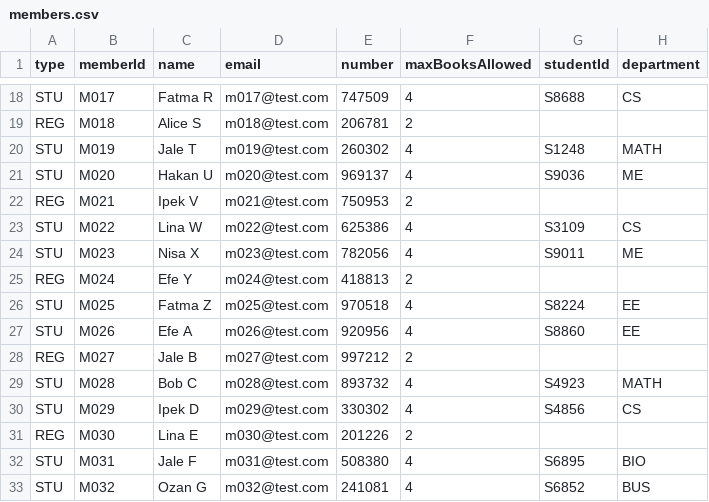
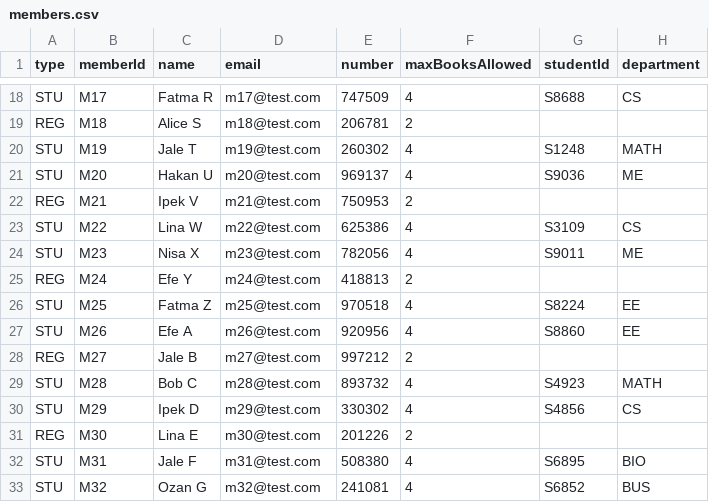
Before and after one commit to Kekkesxd/LibManagement, a CSV file: LibManagement/src/data/members.csv, drawn as a sheet; only a part is shown, gaps mark what is left out; the diff covers the shown part only; the diff names each change by its address in the sheet, - before the commit and + after, or states it on an @@ line.

```diff
--- a/LibManagement/src/data/members.csv
+++ b/LibManagement/src/data/members.csv
-B18 (memberId): M017
+B18 (memberId): M17
-D18 (email): m017@test.com
+D18 (email): m17@test.com
-B19 (memberId): M018
+B19 (memberId): M18
-D19 (email): m018@test.com
+D19 (email): m18@test.com
-B20 (memberId): M019
+B20 (memberId): M19
-D20 (email): m019@test.com
+D20 (email): m19@test.com
-B21 (memberId): M020
+B21 (memberId): M20
-D21 (email): m020@test.com
+D21 (email): m20@test.com
-B22 (memberId): M021
+B22 (memberId): M21
-D22 (email): m021@test.com
+D22 (email): m21@test.com
-B23 (memberId): M022
+B23 (memberId): M22
-D23 (email): m022@test.com
+D23 (email): m22@test.com
-B24 (memberId): M023
+B24 (memberId): M23
-D24 (email): m023@test.com
+D24 (email): m23@test.com
-B25 (memberId): M024
+B25 (memberId): M24
-D25 (email): m024@test.com
+D25 (email): m24@test.com
-B26 (memberId): M025
+B26 (memberId): M25
-D26 (email): m025@test.com
+D26 (email): m25@test.com
-B27 (memberId): M026
+B27 (memberId): M26
-D27 (email): m026@test.com
+D27 (email): m26@test.com
-B28 (memberId): M027
+B28 (memberId): M27
-D28 (email): m027@test.com
+D28 (email): m27@test.com
-B29 (memberId): M028
+B29 (memberId): M28
-D29 (email): m028@test.com
+D29 (email): m28@test.com
-B30 (memberId): M029
+B30 (memberId): M29
-D30 (email): m029@test.com
+D30 (email): m29@test.com
-B31 (memberId): M030
+B31 (memberId): M30
-D31 (email): m030@test.com
+D31 (email): m30@test.com
-B32 (memberId): M031
+B32 (memberId): M31
-D32 (email): m031@test.com
+D32 (email): m31@test.com
-B33 (memberId): M032
+B33 (memberId): M32
-D33 (email): m032@test.com
+D33 (email): m32@test.com
```
Also changed, not shown: 166 edited cells elsewhere in this file, LibManagement/src/data/books.csv, LibManagement/src/data/loans.csv, 13 other files.
